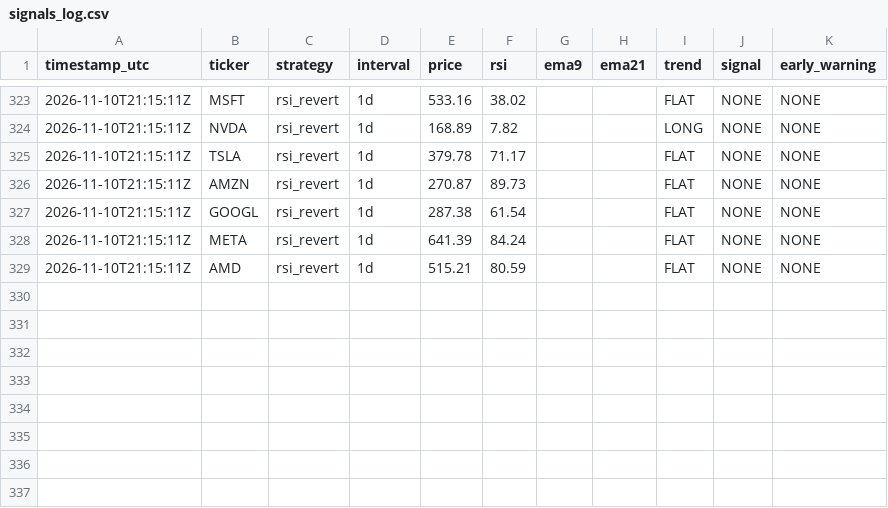
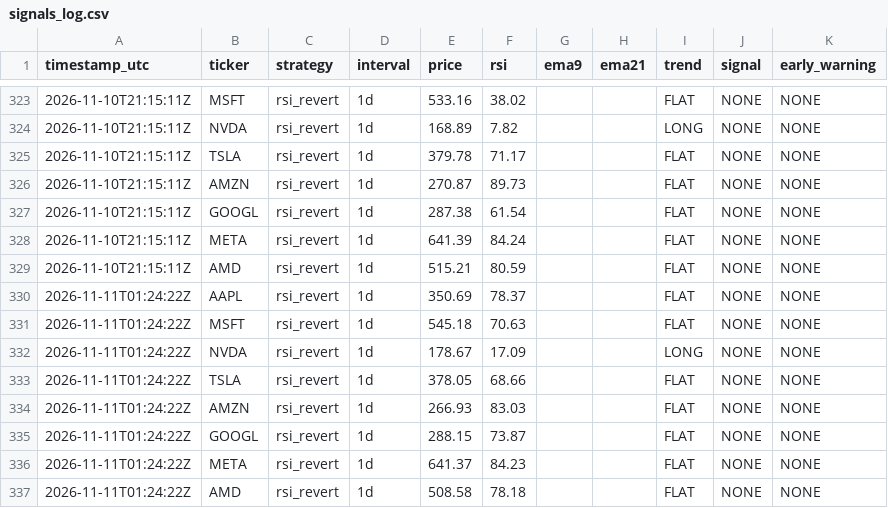
Before and after one commit to dawajund-1/rsi-tracker-live, a CSV file: data/signals_log.csv, drawn as a sheet; only a part is shown, gaps mark what is left out; the diff names each change by its address in the sheet, - before the commit and + after, or states it on an @@ line.

```diff
--- a/data/signals_log.csv
+++ b/data/signals_log.csv
+row 330: 2026-11-11T01:24:22Z | AAPL | rsi_revert | 1d | 350.69 | 78.37 |  |  | FLAT | NONE | NONE
+row 331: 2026-11-11T01:24:22Z | MSFT | rsi_revert | 1d | 545.18 | 70.63 |  |  | FLAT | NONE | NONE
+row 332: 2026-11-11T01:24:22Z | NVDA | rsi_revert | 1d | 178.67 | 17.09 |  |  | LONG | NONE | NONE
+row 333: 2026-11-11T01:24:22Z | TSLA | rsi_revert | 1d | 378.05 | 68.66 |  |  | FLAT | NONE | NONE
+row 334: 2026-11-11T01:24:22Z | AMZN | rsi_revert | 1d | 266.93 | 83.03 |  |  | FLAT | NONE | NONE
+row 335: 2026-11-11T01:24:22Z | GOOGL | rsi_revert | 1d | 288.15 | 73.87 |  |  | FLAT | NONE | NONE
+row 336: 2026-11-11T01:24:22Z | META | rsi_revert | 1d | 641.37 | 84.23 |  |  | FLAT | NONE | NONE
+row 337: 2026-11-11T01:24:22Z | AMD | rsi_revert | 1d | 508.58 | 78.18 |  |  | FLAT | NONE | NONE
```
Also changed, not shown: 2 other files.
